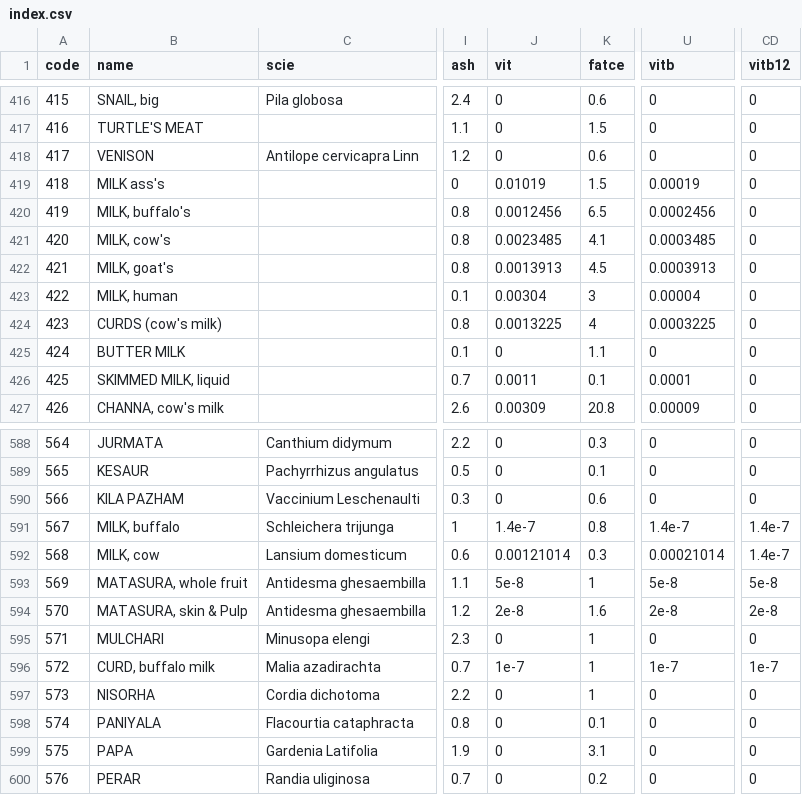
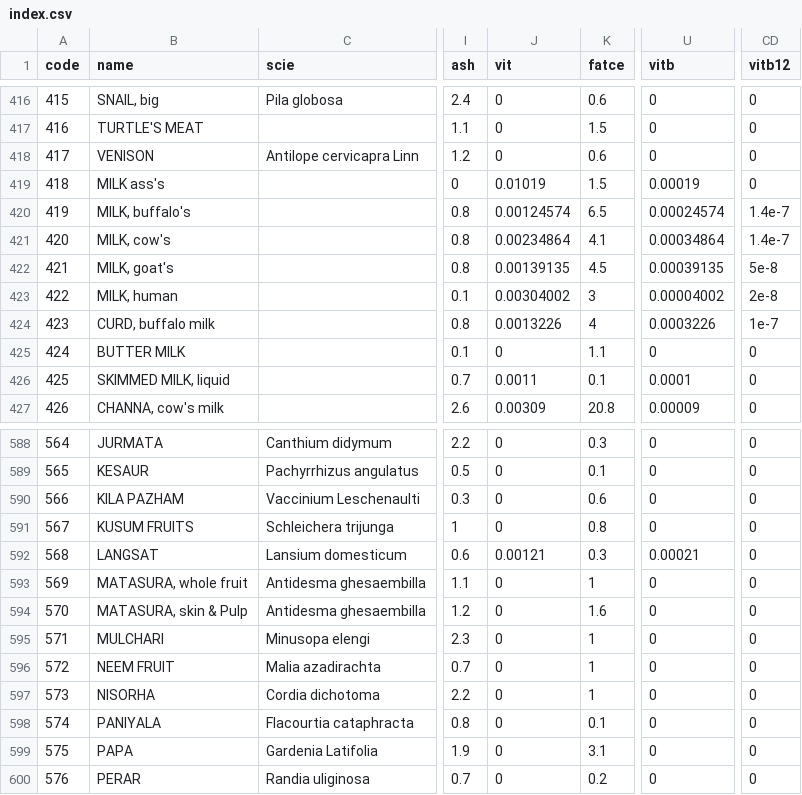
Before and after one commit to ifct2017/nvif1989, a CSV file: index.csv, drawn as a sheet; only a part is shown, gaps mark what is left out; the diff covers the shown part only; the diff names each change by its address in the sheet, - before the commit and + after, or states it on an @@ line.

Commit message:
milk products numbering

```diff
--- a/index.csv
+++ b/index.csv
-J420 (vit): 0.0012456
+J420 (vit): 0.00124574
-U420 (vitb): 0.0002456
+U420 (vitb): 0.00024574
-CD420:CD421 (vitb12): 0
+CD420:CD421 (vitb12): 1.4e-7
-J421 (vit): 0.0023485
+J421 (vit): 0.00234864
-U421 (vitb): 0.0003485
+U421 (vitb): 0.00034864
-J422 (vit): 0.0013913
+J422 (vit): 0.00139135
-U422 (vitb): 0.0003913
+U422 (vitb): 0.00039135
-CD422 (vitb12): 0
+CD422 (vitb12): 5e-8
-J423 (vit): 0.00304
+J423 (vit): 0.00304002
-U423 (vitb): 0.00004
+U423 (vitb): 0.00004002
-CD423 (vitb12): 0
+CD423 (vitb12): 2e-8
-B424 (name): CURDS (cow's milk)
+B424 (name): CURD, buffalo milk
-J424 (vit): 0.0013225
+J424 (vit): 0.0013226
-U424 (vitb): 0.0003225
+U424 (vitb): 0.0003226
-CD424 (vitb12): 0
+CD424 (vitb12): 1e-7
-B591 (name): MILK, buffalo
+B591 (name): KUSUM FRUITS
-J591 (vit): 1.4e-7
+J591 (vit): 0
-U591 (vitb): 1.4e-7
+U591 (vitb): 0
-CD591:CD592 (vitb12): 1.4e-7
+CD591:CD592 (vitb12): 0
-B592 (name): MILK, cow
+B592 (name): LANGSAT
-J592 (vit): 0.00121014
+J592 (vit): 0.00121
-U592 (vitb): 0.00021014
+U592 (vitb): 0.00021
-J593 (vit): 5e-8
+J593 (vit): 0
-U593 (vitb): 5e-8
+U593 (vitb): 0
-CD593 (vitb12): 5e-8
+CD593 (vitb12): 0
-J594 (vit): 2e-8
+J594 (vit): 0
-U594 (vitb): 2e-8
+U594 (vitb): 0
-CD594 (vitb12): 2e-8
+CD594 (vitb12): 0
-B596 (name): CURD, buffalo milk
+B596 (name): NEEM FRUIT
-J596 (vit): 1e-7
+J596 (vit): 0
-U596 (vitb): 1e-7
+U596 (vitb): 0
-CD596 (vitb12): 1e-7
+CD596 (vitb12): 0
```
Also changed, not shown: 11 edited cells elsewhere in this file, assets/11.csv, 2 other files.
